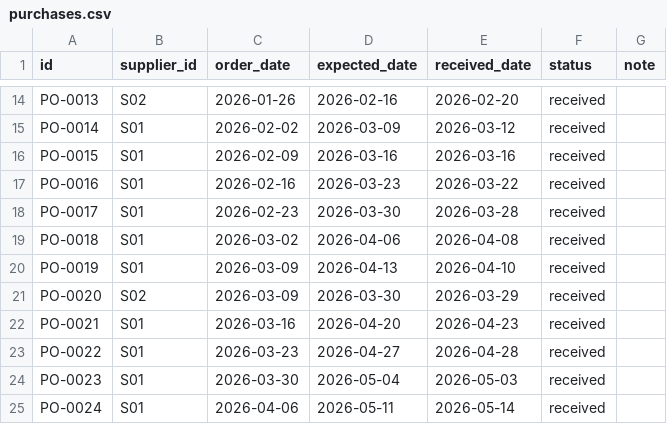
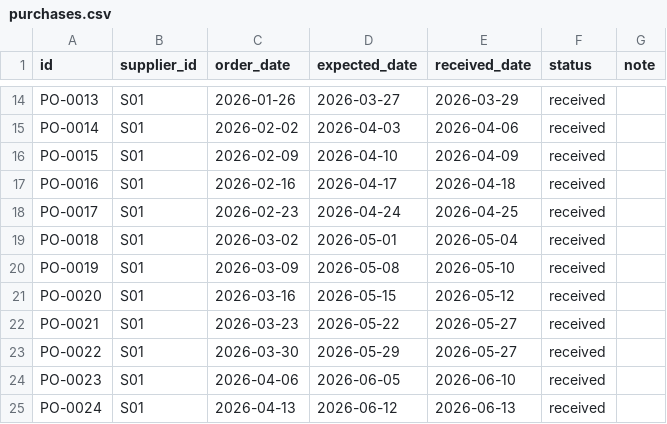
Before and after one commit to kevin2457-cmd/gh-thailand-agents, a CSV file: data/sample/purchases.csv, drawn as a sheet; only a part is shown, gaps mark what is left out; the diff covers the shown part only; the diff names each change by its address in the sheet, - before the commit and + after, or states it on an @@ line.

```diff
--- a/data/sample/purchases.csv
+++ b/data/sample/purchases.csv
-B14 (supplier_id): S02
+B14 (supplier_id): S01
-D14 (expected_date): 2026-02-16
+D14 (expected_date): 2026-03-27
-E14 (received_date): 2026-02-20
+E14 (received_date): 2026-03-29
-D15 (expected_date): 2026-03-09
+D15 (expected_date): 2026-04-03
-E15 (received_date): 2026-03-12
+E15 (received_date): 2026-04-06
-D16 (expected_date): 2026-03-16
+D16 (expected_date): 2026-04-10
-E16 (received_date): 2026-03-16
+E16 (received_date): 2026-04-09
-D17 (expected_date): 2026-03-23
+D17 (expected_date): 2026-04-17
-E17 (received_date): 2026-03-22
+E17 (received_date): 2026-04-18
-D18 (expected_date): 2026-03-30
+D18 (expected_date): 2026-04-24
-E18 (received_date): 2026-03-28
+E18 (received_date): 2026-04-25
-D19 (expected_date): 2026-04-06
+D19 (expected_date): 2026-05-01
-E19 (received_date): 2026-04-08
+E19 (received_date): 2026-05-04
-D20 (expected_date): 2026-04-13
+D20 (expected_date): 2026-05-08
-E20 (received_date): 2026-04-10
+E20 (received_date): 2026-05-10
-B21 (supplier_id): S02
+B21 (supplier_id): S01
-C21 (order_date): 2026-03-09
+C21 (order_date): 2026-03-16
-D21 (expected_date): 2026-03-30
+D21 (expected_date): 2026-05-15
-E21 (received_date): 2026-03-29
+E21 (received_date): 2026-05-12
-C22 (order_date): 2026-03-16
+C22 (order_date): 2026-03-23
-D22 (expected_date): 2026-04-20
+D22 (expected_date): 2026-05-22
-E22 (received_date): 2026-04-23
+E22 (received_date): 2026-05-27
-C23 (order_date): 2026-03-23
+C23 (order_date): 2026-03-30
-D23 (expected_date): 2026-04-27
+D23 (expected_date): 2026-05-29
-E23 (received_date): 2026-04-28
+E23 (received_date): 2026-05-27
-C24 (order_date): 2026-03-30
+C24 (order_date): 2026-04-06
-D24 (expected_date): 2026-05-04
+D24 (expected_date): 2026-06-05
-E24 (received_date): 2026-05-03
+E24 (received_date): 2026-06-10
-C25 (order_date): 2026-04-06
+C25 (order_date): 2026-04-13
-D25 (expected_date): 2026-05-11
+D25 (expected_date): 2026-06-12
-E25 (received_date): 2026-05-14
+E25 (received_date): 2026-06-13
```
Also changed, not shown: 5 removed rows and 123 edited cells elsewhere in this file, data/sample/customers.csv, data/sample/opening_stock.csv, 21 other files.
